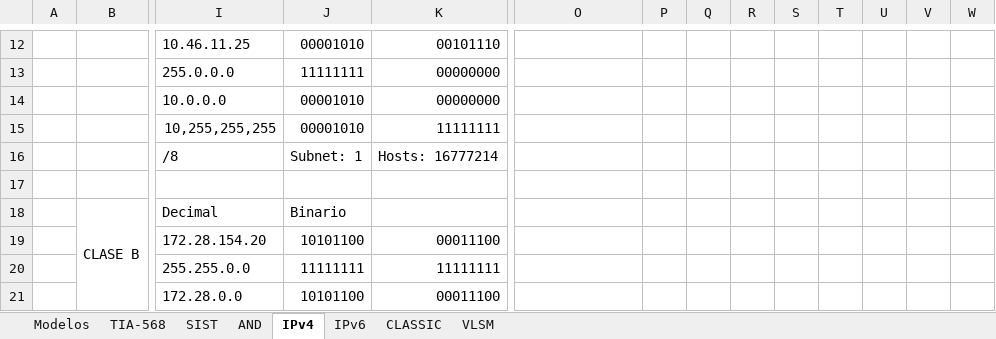
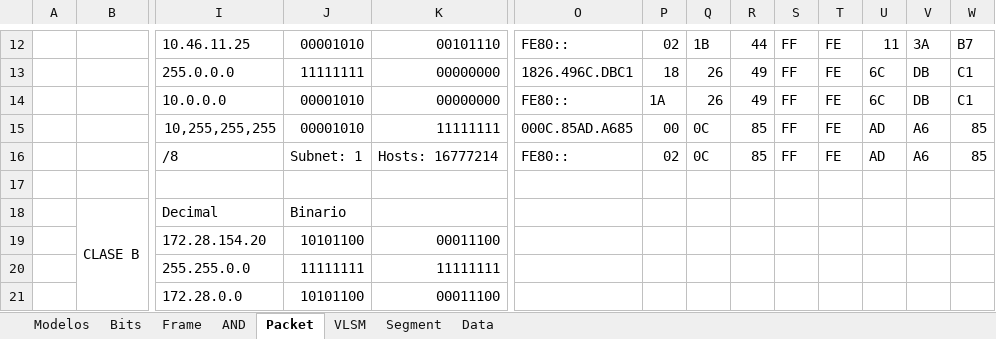
Before and after one commit to C215714N/EducacionIT, an Excel workbook: docs/modelo_OSI.xlsx, sheet Packet, drawn as a sheet; only a part is shown, gaps mark what is left out; values as stored, in another font and other column widths than the file's, no cell formats; removed rows and columns are numbered as before the commit, all else as after; rows hold the shown columns only; the diff covers the shown part only; the diff names each change by its address in the sheet, - before the commit and + after, or states it on an @@ line.

Commit message:
Modelo OSI

```diff
--- a/docs/modelo_OSI.xlsx (sheet Packet)
+++ b/docs/modelo_OSI.xlsx (sheet Packet)
-sheet tab: TIA-568
+sheet tab: Frame
-sheet tab: SIST
+sheet tab: Bits
-sheet tab: IPv4
+sheet tab: Packet
-sheet tab: IPv6
-sheet tab: CLASSIC
+sheet tab: Segment
+sheet tab: Data
@@ sheet tab order changed: Modelos | Bits | Frame | AND | Packet | VLSM | Segment | Data @@
-O12: (empty)
+O12: FE80::
-P12: (empty)
+P12: 02
-Q12: (empty)
+Q12: 1B
-R12: (empty)
+R12: 44
-S12:S15: (empty)
+S12:S15: FF
-T12:T15: (empty)
+T12:T15: FE
-U12: (empty)
+U12: 11
-V12: (empty)
+V12: 3A
-W12: (empty)
+W12: B7
-O13: (empty)
+O13: 1826.496C.DBC1
-P13: (empty)
+P13: 18
-Q13:Q14: (empty)
+Q13:Q14: 26
-R13:R14: (empty)
+R13:R14: 49
-U13:U14: (empty)
+U13:U14: 6C
-V13:V14: (empty)
+V13:V14: DB
-W13:W14: (empty)
+W13:W14: C1
-O14: (empty)
+O14: FE80::
-P14: (empty)
+P14: 1A
-O15: (empty)
+O15: 000C.85AD.A685
-P15: (empty)
+P15: 00
-Q15: (empty)
+Q15: 0C
-R15: (empty)
+R15: 85
-U15: (empty)
+U15: AD
-V15: (empty)
+V15: A6
-W15: (empty)
+W15: 85
-row 16:  |  | /8 | Subnet: 1 | Hosts: 16777214
+row 16:  |  | /8 | Subnet: 1 | Hosts: 16777214 | FE80:: | 02 | 0C | 85 | FF | FE | AD | A6 | 85
```
Also changed, not shown: 72 added rows, 7 removed rows, 24 edited cells and merged cells elsewhere in this sheet, sheet Modelos, sheet Bits, cell formats.
